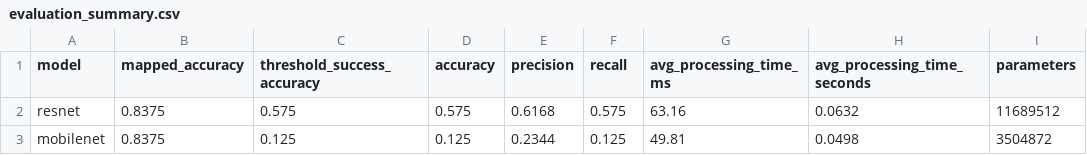
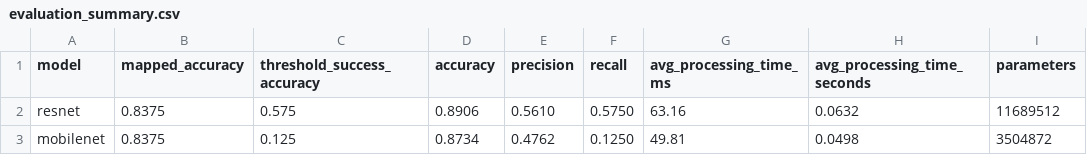
Before and after one commit to ssss0ng/ai-object-recognition-alarm-app, a CSV file: docs/evaluation_summary.csv, drawn as a sheet; only a part is shown; the diff names each change by its address in the sheet, - before the commit and + after, or states it on an @@ line.

Commit message:
Revise accuracy and precision in evaluation summary
Updated accuracy and precision values for models.

```diff
--- a/docs/evaluation_summary.csv
+++ b/docs/evaluation_summary.csv
-D2 (accuracy): 0.575
+D2 (accuracy): 0.8906
-E2 (precision): 0.6168
+E2 (precision): 0.5610
-F2 (recall): 0.575
+F2 (recall): 0.5750
-D3 (accuracy): 0.125
+D3 (accuracy): 0.8734
-E3 (precision): 0.2344
+E3 (precision): 0.4762
-F3 (recall): 0.125
+F3 (recall): 0.1250
```
